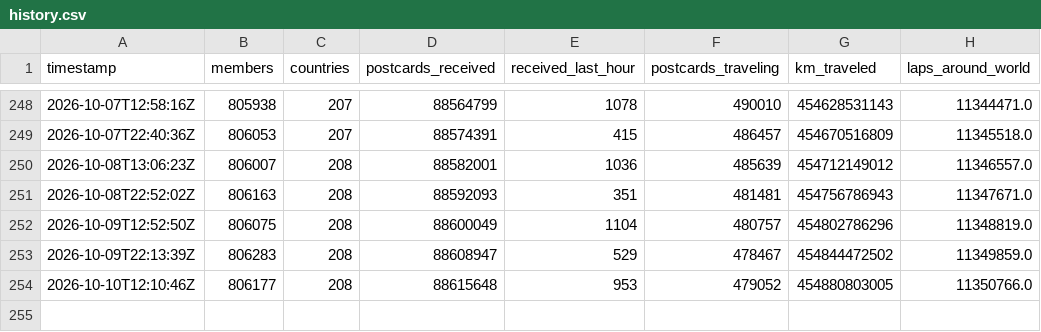
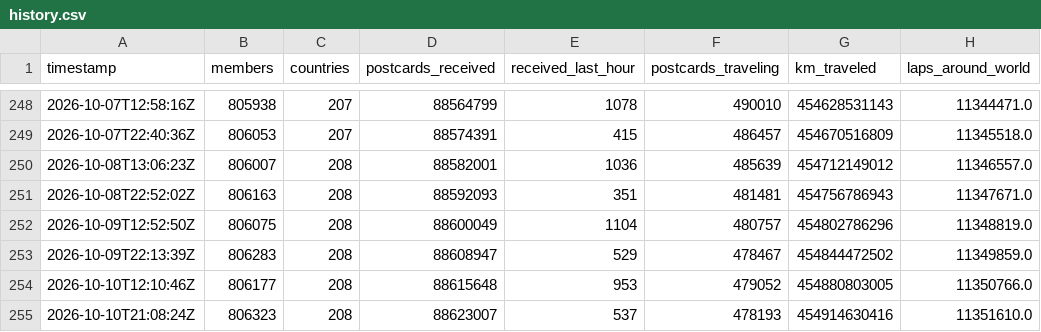
Before and after one commit to kam1k88/postcrossing, a CSV file: docs/history.csv, drawn as a sheet; only a part is shown, gaps mark what is left out.

```diff
--- a/docs/history.csv
+++ b/docs/history.csv
@@ -254 +254,2 @@ timestamp,members,countries,postcards_received,received_last_hour,postcards_trav
 2026-10-10T12:10:46Z,806177,208,88615648,953,479052,454880803005,11350766.0
+2026-10-10T21:08:24Z,806323,208,88623007,537,478193,454914630416,11351610.0
```
Also changed, not shown: docs/TimeData.csv, 3 other files.
